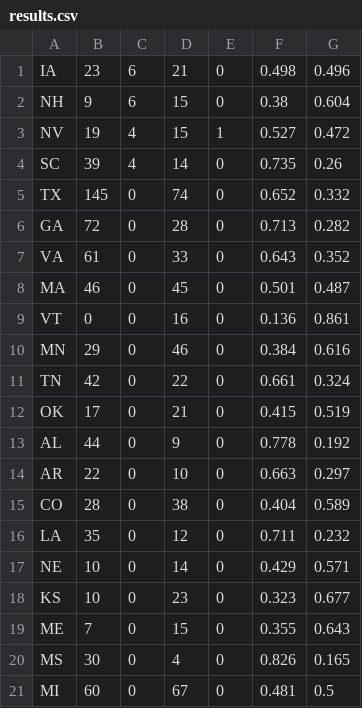
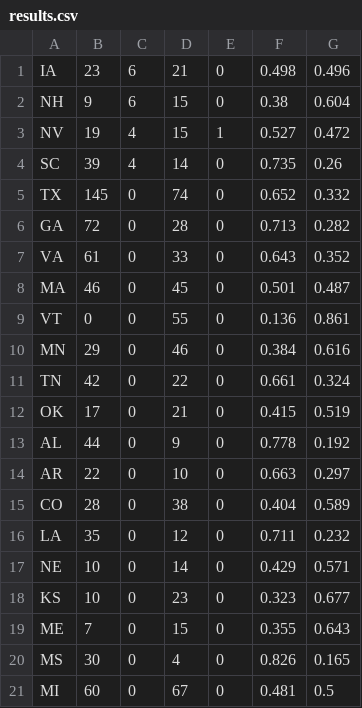
Before and after one commit to cjmabry/PoliChart, a CSV file: data/results.csv, drawn as a sheet.

Commit message:
Testing vermont

```diff
--- a/data/results.csv
+++ b/data/results.csv
@@ -8,3 +8,3 @@ VA,61,0,33,0,0.643,0.352
 MA,46,0,45,0,0.501,0.487
-VT,0,0,16,0,0.136,0.861
+VT,0,0,55,0,0.136,0.861
 MN,29,0,46,0,0.384,0.616
```
